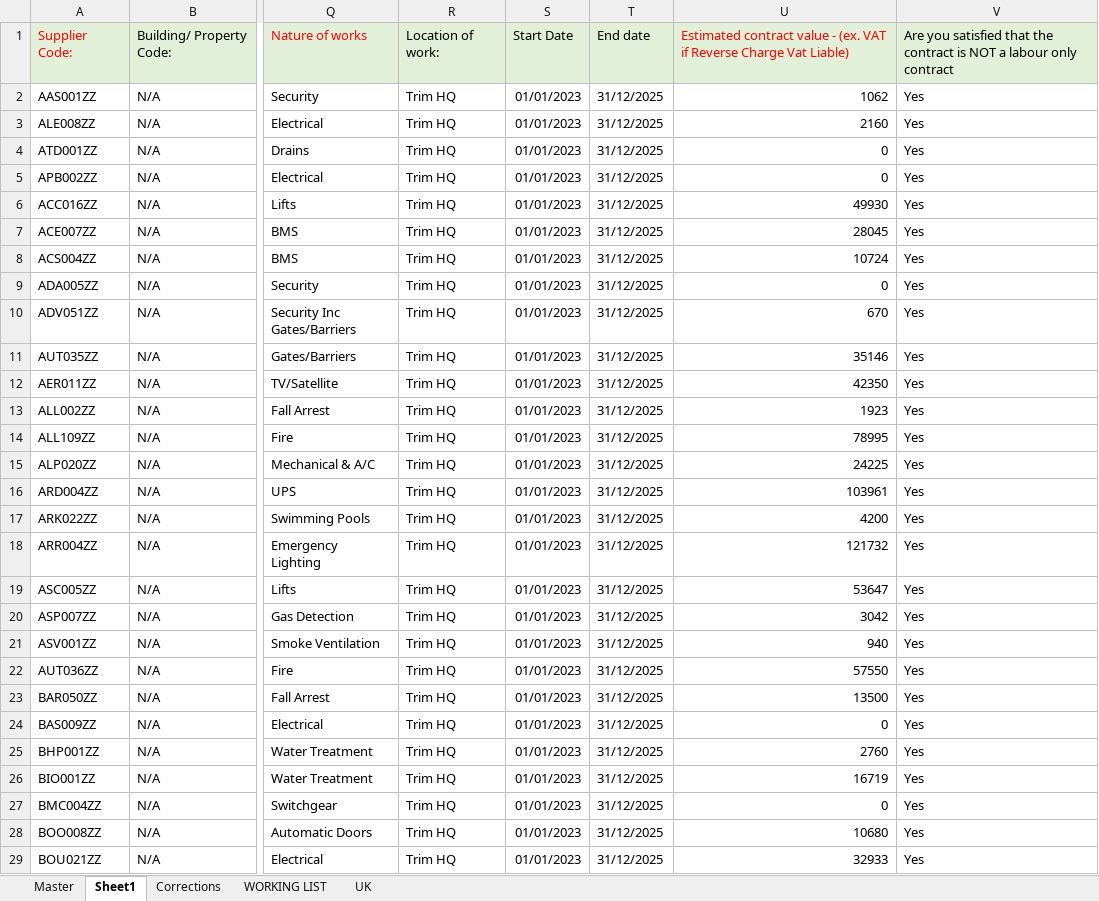
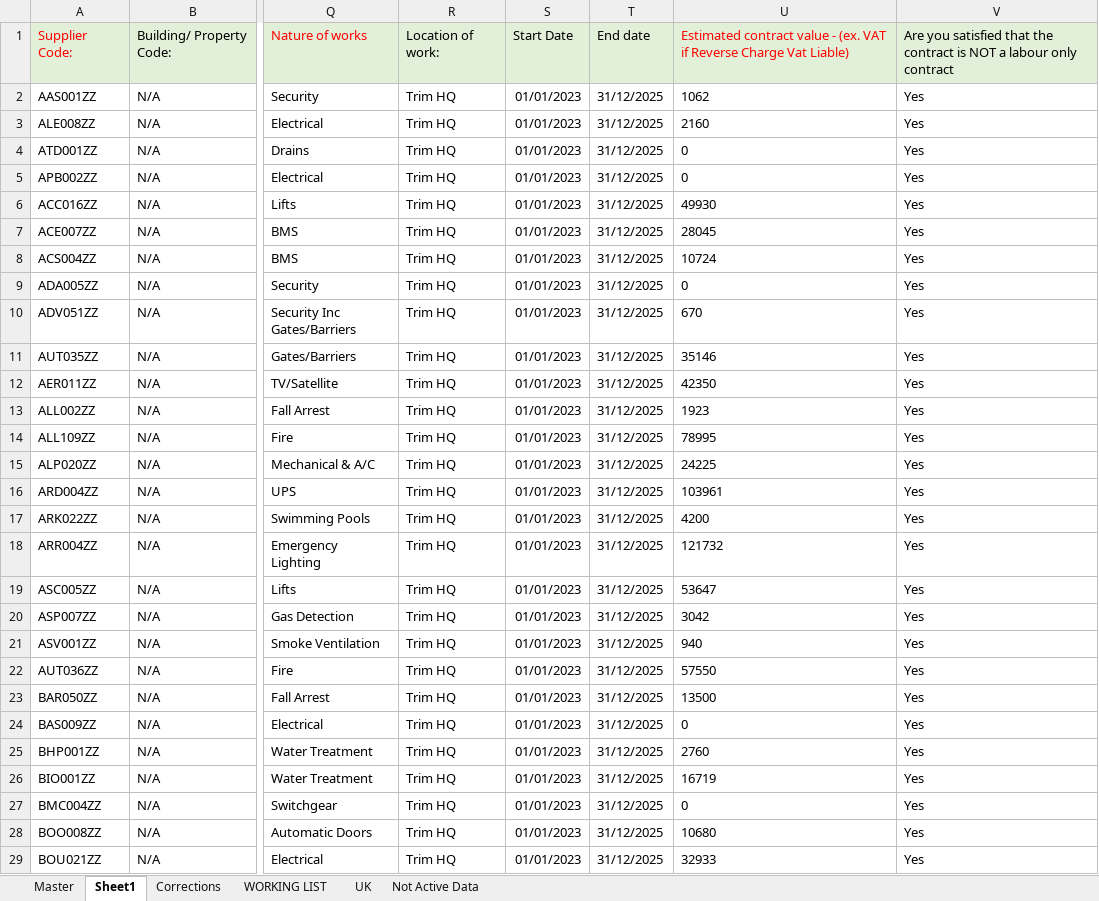
Before and after one commit to dhiaaabou/OPW-ROS, an Excel workbook: REVclientINFO/OPW Helpdesk RCT Contracts 2023.xlsx, sheet Sheet1, drawn as a sheet; only a part is shown, gaps mark what is left out; values as stored, in another font and other column widths than the file's, no borders; conditional formats not drawn; the diff covers the shown part only; the diff names each change by its address in the sheet, - before the commit and + after, or states it on an @@ line.

```diff
--- a/REVclientINFO/OPW Helpdesk RCT Contracts 2023.xlsx (sheet Sheet1)
+++ b/REVclientINFO/OPW Helpdesk RCT Contracts 2023.xlsx (sheet Sheet1)
+sheet tab: Not Active Data
-U2:U29 alignment: right
+U2:U29 alignment: left
```
Also changed, not shown: cell formats elsewhere in this sheet, sheet WORKING LIST, REVclientINFO/InActiveData.xlsx, 56 other files.
